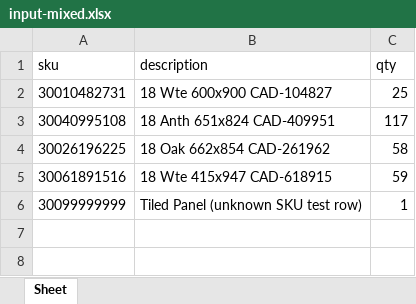
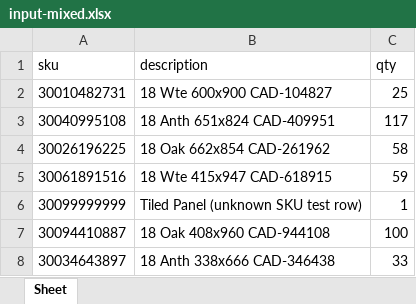
Before and after one commit to Luke-AI-Developments/ato-expi-report, an Excel workbook: sample/input-mixed.xlsx, sheet Sheet, drawn as a sheet; values as stored, in another font and other column widths than the file's, no borders; the diff names each change by its address in the sheet, - before the commit and + after, or states it on an @@ line.

```diff
--- a/sample/input-mixed.xlsx (sheet Sheet)
+++ b/sample/input-mixed.xlsx (sheet Sheet)
+row 7: 30094410887 | 18 Oak 408x960 CAD-944108 | 100
+row 8: 30034643897 | 18 Anth 338x666 CAD-346438 | 33
```
Also changed, not shown: sample/expected-output-mixed.xlsx, sample/expected-output.xlsx, 5 other files.
